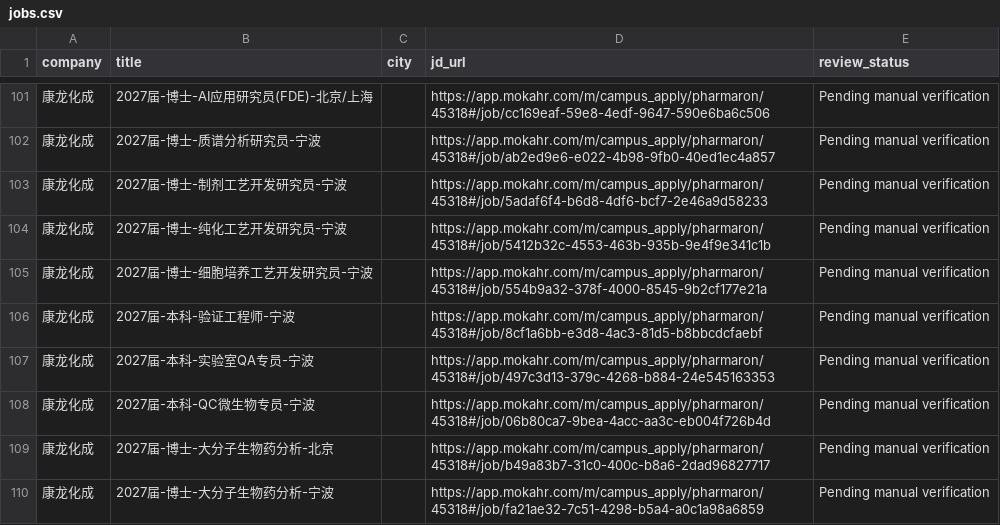
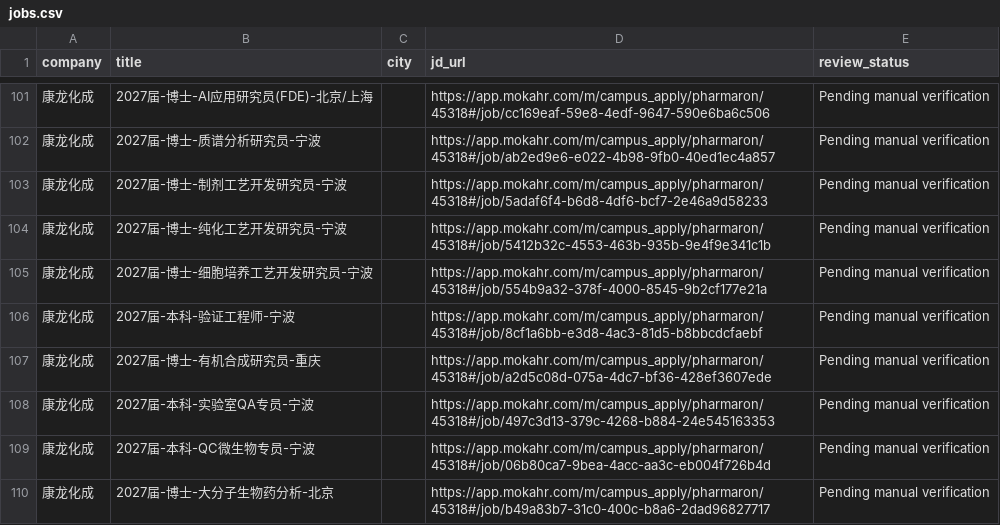
Before and after one commit to wxx1790439319-create/biomed-career-agent-public, a CSV file: jobs.csv, drawn as a sheet; only a part is shown, gaps mark what is left out; the shorter side is filled out with more unchanged rows.

```diff
--- a/jobs.csv
+++ b/jobs.csv
@@ -106,2 +106,3 @@
 康龙化成,2027届-本科-验证工程师-宁波,,https://app.mokahr.com/m/campus_apply/pharmaron/45318#/job/8cf1a6bb-e3d8-4ac3-81d5-b8bbcdcfaebf,Pending manual verification
+康龙化成,2027届-博士-有机合成研究员-重庆,,https://app.mokahr.com/m/campus_apply/pharmaron/45318#/job/a2d5c08d-075a-4dc7-bf36-428ef3607ede,Pending manual verification
 康龙化成,2027届-本科-实验室QA专员-宁波,,https://app.mokahr.com/m/campus_apply/pharmaron/45318#/job/497c3d13-379c-4268-b884-24e545163353,Pending manual verification
```
Also changed, not shown: 1 other file.
